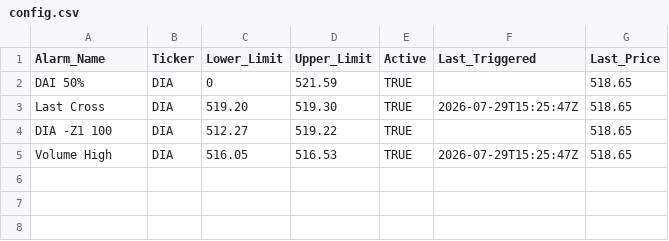
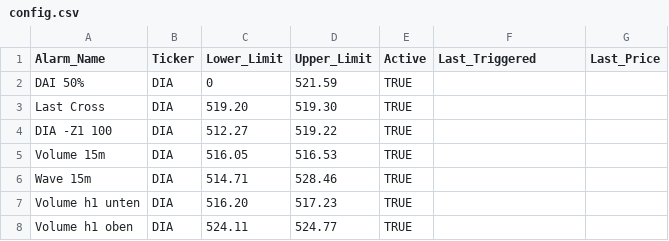
Before and after one commit to rhigazi/sigtrig001, a CSV file: config.csv, drawn as a sheet.

Commit message:
Update config.csv

```diff
--- a/config.csv
+++ b/config.csv
@@ -1,5 +1,8 @@
 Alarm_Name,Ticker,Lower_Limit,Upper_Limit,Active,Last_Triggered,Last_Price
-DAI 50%,DIA,0,521.59,TRUE,,518.65
-Last Cross,DIA,519.20,519.30,TRUE,2026-07-29T15:25:47Z,518.65
-DIA -Z1 100,DIA,512.27,519.22,TRUE,,518.65
-Volume High,DIA,516.05,516.53,TRUE,2026-07-29T15:25:47Z,518.65
+DAI 50%,DIA,0,521.59,TRUE,,
+Last Cross,DIA,519.20,519.30,TRUE,,
+DIA -Z1 100,DIA,512.27,519.22,TRUE,,
+Volume 15m,DIA,516.05,516.53,TRUE,,
+Wave 15m,DIA,514.71,528.46,TRUE,,
+Volume h1 unten,DIA,516.20,517.23,TRUE,,
+Volume h1 oben,DIA,524.11,524.77,TRUE,,
```
